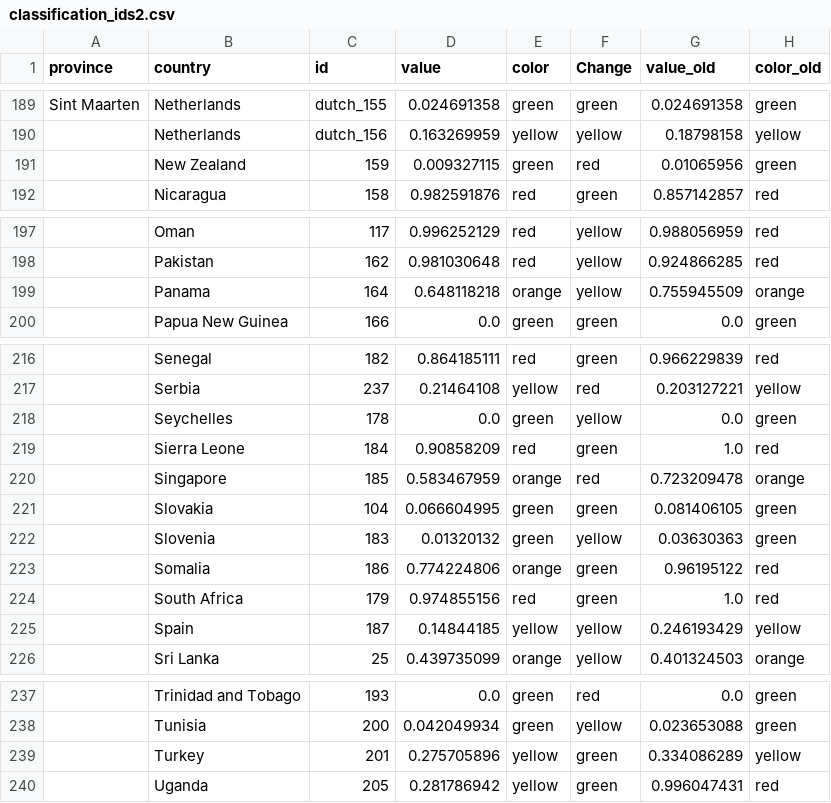
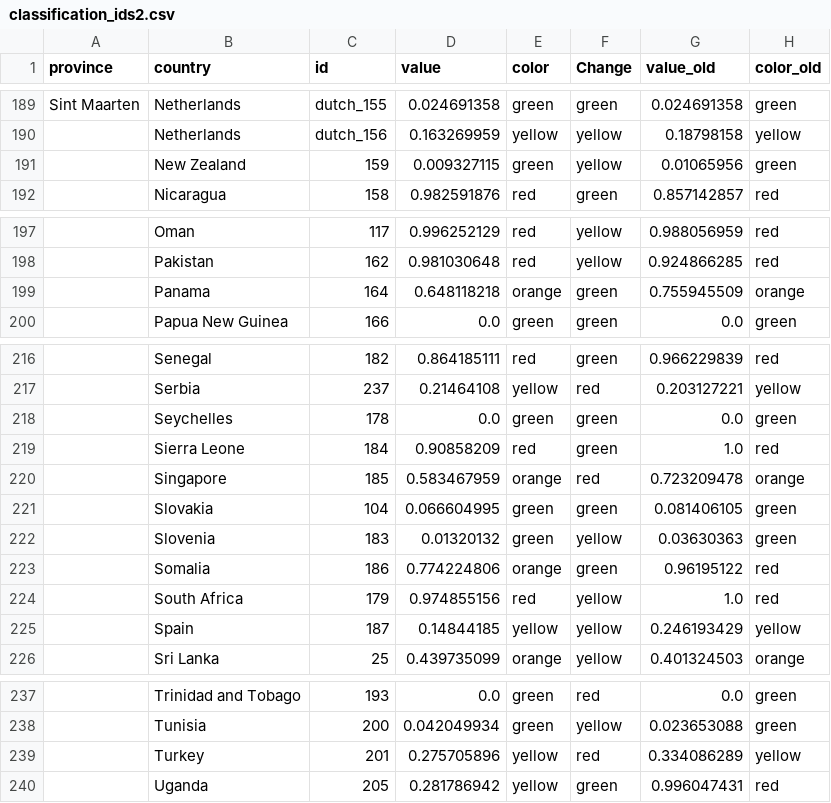
Before and after one commit to obuchel/COVID-19_map, a CSV file: classification_ids2.csv, drawn as a sheet; only a part is shown, gaps mark what is left out; the diff covers the shown part only.

```diff
--- a/classification_ids2.csv
+++ b/classification_ids2.csv
@@ -190,3 +190,3 @@ Sint Maarten,Netherlands,dutch_155,0.024691358,green,green,0.024691358,green
 ,Netherlands,dutch_156,0.163269959,yellow,yellow,0.18798158,yellow
-,New Zealand,159,0.009327115,green,red,0.01065956,green
+,New Zealand,159,0.009327115,green,yellow,0.01065956,green
 ,Nicaragua,158,0.982591876,red,green,0.857142857,red
@@ -198,3 +198,3 @@ Sint Maarten,Netherlands,dutch_155,0.024691358,green,green,0.024691358,green
 ,Pakistan,162,0.981030648,red,yellow,0.924866285,red
-,Panama,164,0.648118218,orange,yellow,0.755945509,orange
+,Panama,164,0.648118218,orange,green,0.755945509,orange
 ,Papua New Guinea,166,0.0,green,green,0.0,green
@@ -217,3 +217,3 @@ Sint Maarten,Netherlands,dutch_155,0.024691358,green,green,0.024691358,green
 ,Serbia,237,0.21464108,yellow,red,0.203127221,yellow
-,Seychelles,178,0.0,green,yellow,0.0,green
+,Seychelles,178,0.0,green,green,0.0,green
 ,Sierra Leone,184,0.90858209,red,green,1.0,red
@@ -223,3 +223,3 @@ Sint Maarten,Netherlands,dutch_155,0.024691358,green,green,0.024691358,green
 ,Somalia,186,0.774224806,orange,green,0.96195122,red
-,South Africa,179,0.974855156,red,green,1.0,red
+,South Africa,179,0.974855156,red,yellow,1.0,red
 ,Spain,187,0.14844185,yellow,yellow,0.246193429,yellow
@@ -238,3 +238,3 @@ Sint Maarten,Netherlands,dutch_155,0.024691358,green,green,0.024691358,green
 ,Tunisia,200,0.042049934,green,yellow,0.023653088,green
-,Turkey,201,0.275705896,yellow,green,0.334086289,yellow
+,Turkey,201,0.275705896,yellow,red,0.334086289,yellow
 ,Uganda,205,0.281786942,yellow,green,0.996047431,red
```
Also changed, not shown: 9 edited cells elsewhere in this file.
